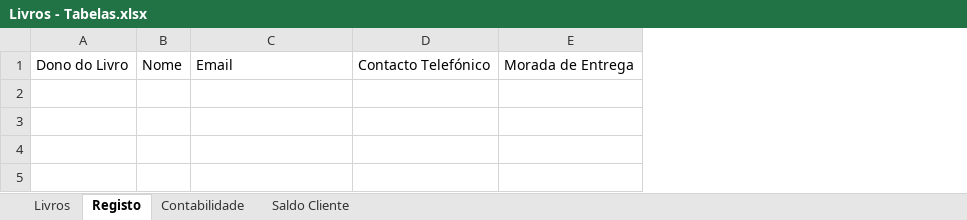
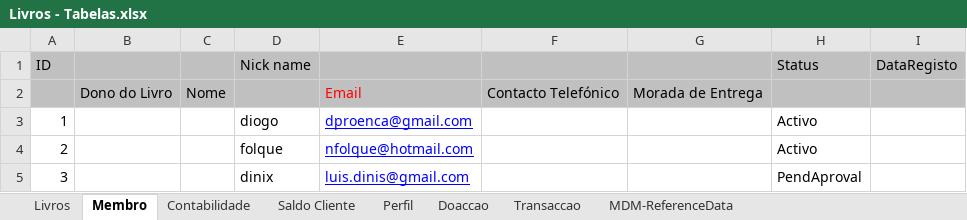
Before and after one commit to lmadx0/a4b, an Excel workbook: olds/Livros - Tabelas.xlsx, sheet Membro, drawn as a sheet; values as stored, in another font and other column widths than the file's, no borders; addresses are those after the commit; the diff names each change by its address in the sheet, - before the commit and + after, or states it on an @@ line.

```diff
--- a/olds/Livros - Tabelas.xlsx (sheet Membro)
+++ b/olds/Livros - Tabelas.xlsx (sheet Membro)
-sheet tab: Registo
+sheet tab: Membro
+sheet tab: Perfil
+sheet tab: Doaccao
+sheet tab: Transaccao
+sheet tab: MDM-ReferenceData
+column A, empty
+column D, empty
+column H, empty
+column I, empty
+row 1: ID |  |  | Nick name |  |  |  | Status | DataRegisto
-B2:C2 fill: none
+B2:C2 fill: #C0C0C0
-E2:G2 fill: none
+E2:G2 fill: #C0C0C0
-E2 text colour: black
+E2 text colour: #FF0000
+row 3: 1 |  |  | diogo | dproenca@gmail.com |  |  | Activo
+row 4: 2 |  |  | folque | nfolque@hotmail.com |  |  | Activo
+row 5: 3 |  |  | dinix | luis.dinis@gmail.com |  |  | PendAproval
```
Also changed, not shown: sheet Livros, sheet Contabilidade.
